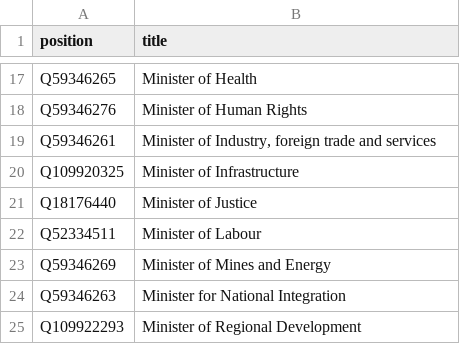
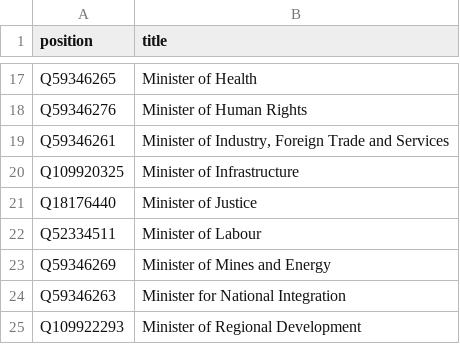
Before and after one commit to every-politician-scrapers/brazil-ministers, a CSV file: wikidata/wanted-positions.csv, drawn as a sheet; only a part is shown, gaps mark what is left out.

Commit message:
update wanted-positions

```diff
--- a/wikidata/wanted-positions.csv
+++ b/wikidata/wanted-positions.csv
@@ -18,3 +18,3 @@ Q59346265,Minister of Health
 Q59346276,Minister of Human Rights
-Q59346261,"Minister of Industry, foreign trade and services"
+Q59346261,"Minister of Industry, Foreign Trade and Services"
 Q109920325,Minister of Infrastructure
```
